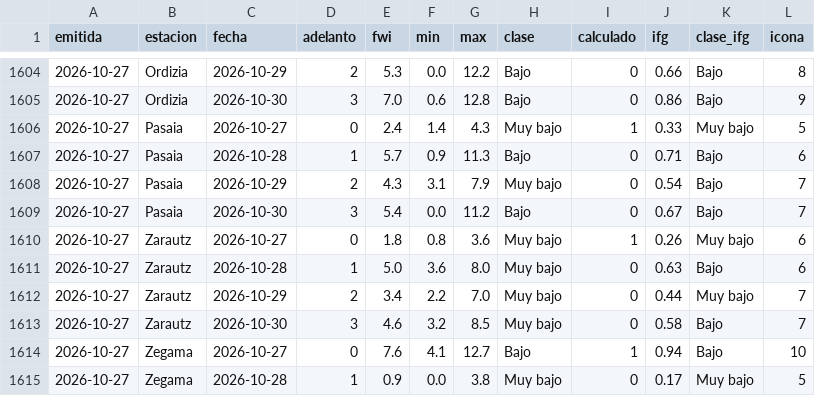
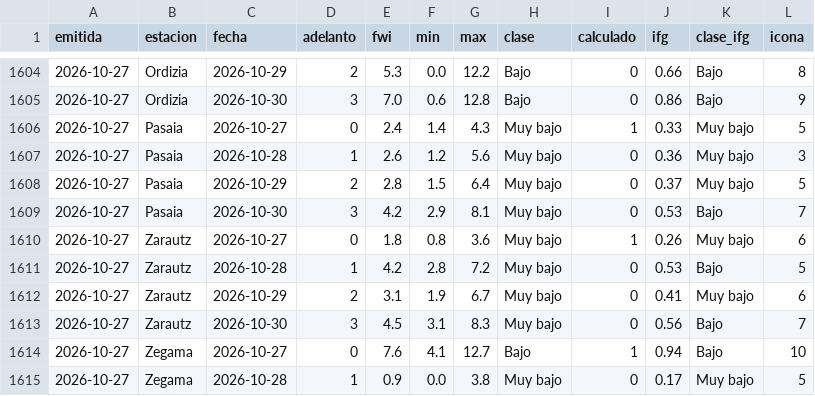
Before and after one commit to irratiamendiak/panel-fwi, a CSV file: datos/previsiones.csv, drawn as a sheet; only a part is shown, gaps mark what is left out; the diff covers the shown part only.

```diff
--- a/datos/previsiones.csv
+++ b/datos/previsiones.csv
@@ -1606,9 +1606,9 @@ emitida,estacion,fecha,adelanto,fwi,min,max,clase,calculado,ifg,clase_ifg,icona
 2026-10-27,Pasaia,2026-10-27,0,2.4,1.4,4.3,Muy bajo,1,0.33,Muy bajo,5
-2026-10-27,Pasaia,2026-10-28,1,5.7,0.9,11.3,Bajo,0,0.71,Bajo,6
-2026-10-27,Pasaia,2026-10-29,2,4.3,3.1,7.9,Muy bajo,0,0.54,Bajo,7
-2026-10-27,Pasaia,2026-10-30,3,5.4,0.0,11.2,Bajo,0,0.67,Bajo,7
+2026-10-27,Pasaia,2026-10-28,1,2.6,1.2,5.6,Muy bajo,0,0.36,Muy bajo,3
+2026-10-27,Pasaia,2026-10-29,2,2.8,1.5,6.4,Muy bajo,0,0.37,Muy bajo,5
+2026-10-27,Pasaia,2026-10-30,3,4.2,2.9,8.1,Muy bajo,0,0.53,Bajo,7
 2026-10-27,Zarautz,2026-10-27,0,1.8,0.8,3.6,Muy bajo,1,0.26,Muy bajo,6
-2026-10-27,Zarautz,2026-10-28,1,5.0,3.6,8.0,Muy bajo,0,0.63,Bajo,6
-2026-10-27,Zarautz,2026-10-29,2,3.4,2.2,7.0,Muy bajo,0,0.44,Muy bajo,7
-2026-10-27,Zarautz,2026-10-30,3,4.6,3.2,8.5,Muy bajo,0,0.58,Bajo,7
+2026-10-27,Zarautz,2026-10-28,1,4.2,2.8,7.2,Muy bajo,0,0.53,Bajo,5
+2026-10-27,Zarautz,2026-10-29,2,3.1,1.9,6.7,Muy bajo,0,0.41,Muy bajo,6
+2026-10-27,Zarautz,2026-10-30,3,4.5,3.1,8.3,Muy bajo,0,0.56,Bajo,7
 2026-10-27,Zegama,2026-10-27,0,7.6,4.1,12.7,Bajo,1,0.94,Bajo,10
```
Also changed, not shown: 92 edited cells elsewhere in this file, 3 other files.
